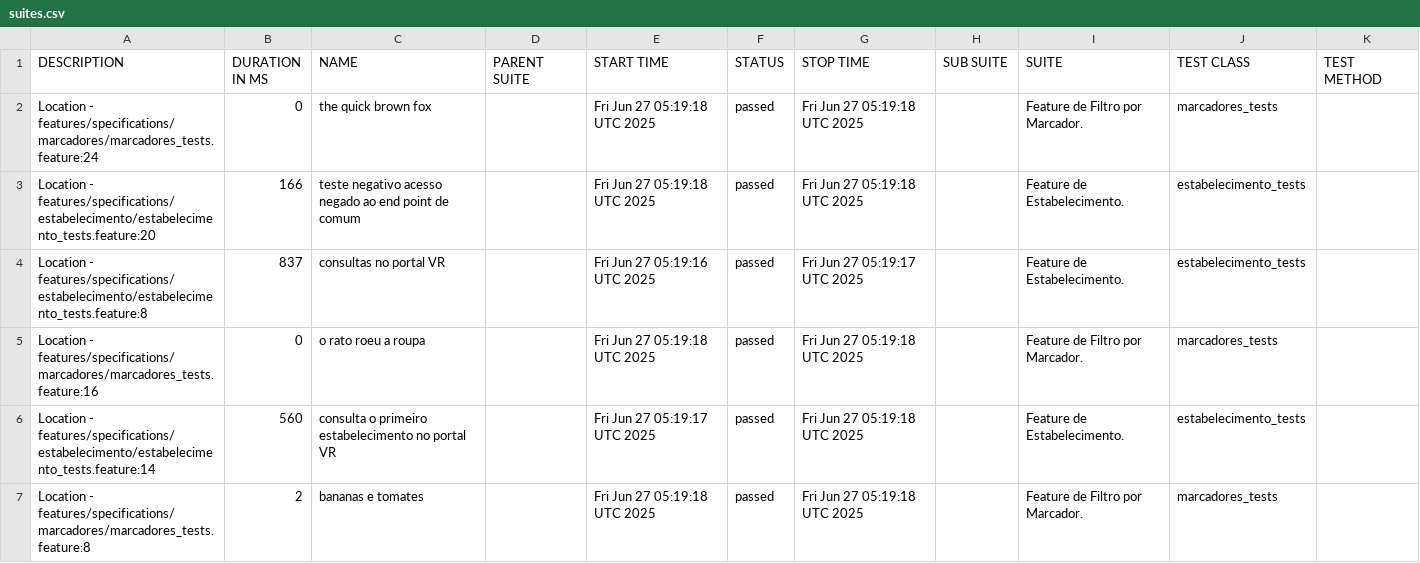
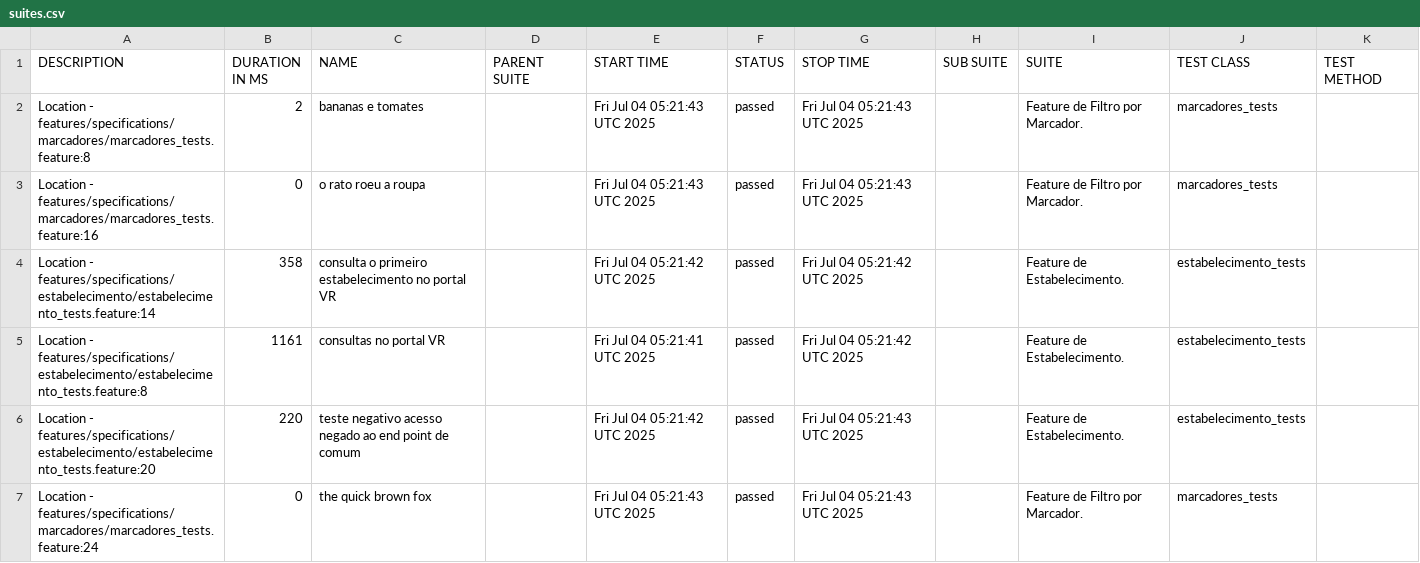
Before and after one commit to reinaldorossetti/cucumber_ruby_httparty, a CSV file: allure-report/data/suites.csv, drawn as a sheet.

```diff
--- a/allure-report/data/suites.csv
+++ b/allure-report/data/suites.csv
@@ -1,7 +1,7 @@
 "DESCRIPTION","DURATION IN MS","NAME","PARENT SUITE","START TIME","STATUS","STOP TIME","SUB SUITE","SUITE","TEST CLASS","TEST METHOD"
-"Location - features/specifications/marcadores/marcadores_tests.feature:24","0","the quick brown fox","","Fri Jun 27 05:19:18 UTC 2025","passed","Fri Jun 27 05:19:18 UTC 2025","","Feature de Filtro por Marcador.","marcadores_tests",""
-"Location - features/specifications/estabelecimento/estabelecimento_tests.feature:20","166","teste negativo acesso negado ao end point de comum","","Fri Jun 27 05:19:18 UTC 2025","passed","Fri Jun 27 05:19:18 UTC 2025","","Feature de Estabelecimento.","estabelecimento_tests",""
-"Location - features/specifications/estabelecimento/estabelecimento_tests.feature:8","837","consultas no portal VR","","Fri Jun 27 05:19:16 UTC 2025","passed","Fri Jun 27 05:19:17 UTC 2025","","Feature de Estabelecimento.","estabelecimento_tests",""
-"Location - features/specifications/marcadores/marcadores_tests.feature:16","0","o rato roeu a roupa","","Fri Jun 27 05:19:18 UTC 2025","passed","Fri Jun 27 05:19:18 UTC 2025","","Feature de Filtro por Marcador.","marcadores_tests",""
-"Location - features/specifications/estabelecimento/estabelecimento_tests.feature:14","560","consulta o primeiro estabelecimento no portal VR","","Fri Jun 27 05:19:17 UTC 2025","passed","Fri Jun 27 05:19:18 UTC 2025","","Feature de Estabelecimento.","estabelecimento_tests",""
-"Location - features/specifications/marcadores/marcadores_tests.feature:8","2","bananas e tomates","","Fri Jun 27 05:19:18 UTC 2025","passed","Fri Jun 27 05:19:18 UTC 2025","","Feature de Filtro por Marcador.","marcadores_tests",""
+"Location - features/specifications/marcadores/marcadores_tests.feature:8","2","bananas e tomates","","Fri Jul 04 05:21:43 UTC 2025","passed","Fri Jul 04 05:21:43 UTC 2025","","Feature de Filtro por Marcador.","marcadores_tests",""
+"Location - features/specifications/marcadores/marcadores_tests.feature:16","0","o rato roeu a roupa","","Fri Jul 04 05:21:43 UTC 2025","passed","Fri Jul 04 05:21:43 UTC 2025","","Feature de Filtro por Marcador.","marcadores_tests",""
+"Location - features/specifications/estabelecimento/estabelecimento_tests.feature:14","358","consulta o primeiro estabelecimento no portal VR","","Fri Jul 04 05:21:42 UTC 2025","passed","Fri Jul 04 05:21:42 UTC 2025","","Feature de Estabelecimento.","estabelecimento_tests",""
+"Location - features/specifications/estabelecimento/estabelecimento_tests.feature:8","1161","consultas no portal VR","","Fri Jul 04 05:21:41 UTC 2025","passed","Fri Jul 04 05:21:42 UTC 2025","","Feature de Estabelecimento.","estabelecimento_tests",""
+"Location - features/specifications/estabelecimento/estabelecimento_tests.feature:20","220","teste negativo acesso negado ao end point de comum","","Fri Jul 04 05:21:42 UTC 2025","passed","Fri Jul 04 05:21:43 UTC 2025","","Feature de Estabelecimento.","estabelecimento_tests",""
+"Location - features/specifications/marcadores/marcadores_tests.feature:24","0","the quick brown fox","","Fri Jul 04 05:21:43 UTC 2025","passed","Fri Jul 04 05:21:43 UTC 2025","","Feature de Filtro por Marcador.","marcadores_tests",""
```
Also changed, not shown: allure-report/data/behaviors.csv, 32 other files.
